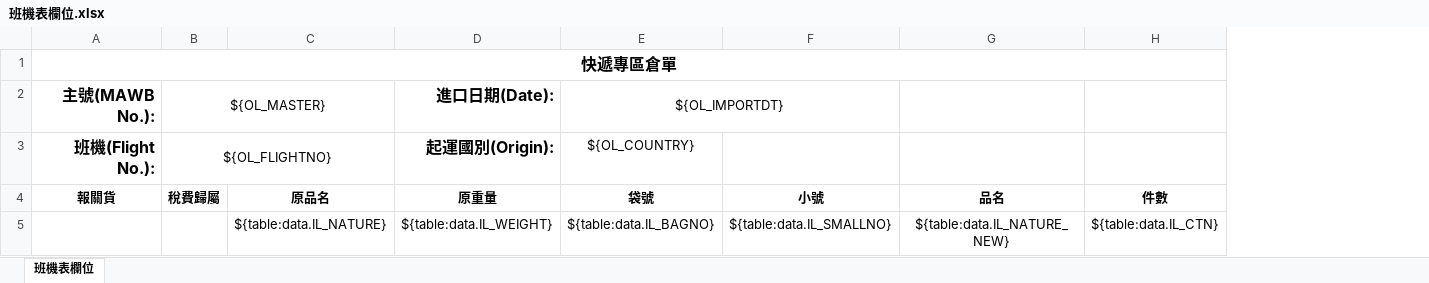
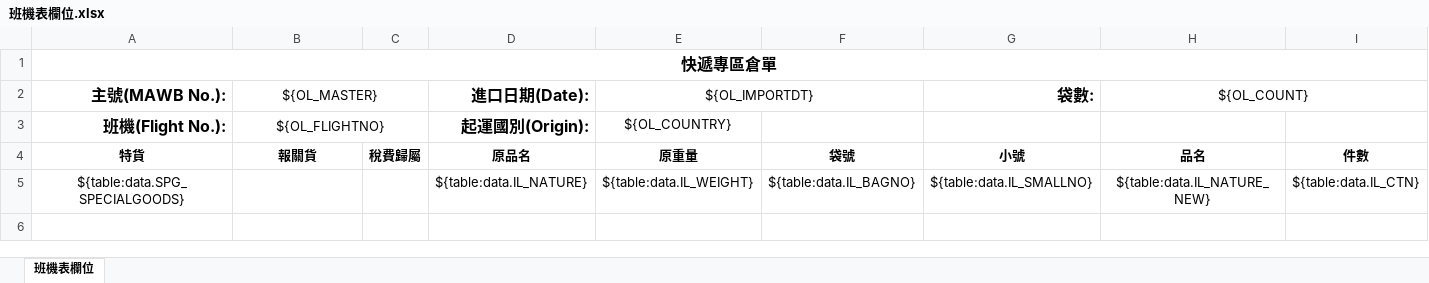
Before and after one commit to a28115665/20170116_Module, an Excel workbook: templates/班機表欄位.xlsx, sheet 班機表欄位, drawn as a sheet; only a part is shown; values as stored, in another font and other column widths than the file's, no borders; charts and pictures and conditional formats not drawn; removed rows and columns are numbered as before the commit, all else as after; rows hold the shown columns only; the diff names each change by its address in the sheet, - before the commit and + after, or states it on an @@ line.

Commit message:
20170630 1.班機表欄位增加特貨、班機、總袋數 2.特貨可以取消 3.組長可以查看報機單 4.代理人與行家可篩選權重 5.查使查詢增加報機日期 6.中班作業區增加航班狀態

```diff
--- a/templates/班機表欄位.xlsx (sheet 班機表欄位)
+++ b/templates/班機表欄位.xlsx (sheet 班機表欄位)
+column A (特貨), row 1: 快遞專區倉單; row 5: ${table:data.SPG_SPECIALGOODS}
-B1 (報關貨): 快遞專區倉單
+B1 (報關貨): (empty)
-A1:L1 merged
-row 2: 主號(MAWB No.): | ${OL_MASTER} |  | 進口日期(Date): | ${OL_IMPORTDT}
-row 3: 班機(Flight No.): | ${OL_FLIGHTNO} |  | 起運國別(Origin): | ${OL_COUNTRY}
+row 2: 主號(MAWB No.): | ${OL_MASTER} |  | 進口日期(Date): | ${OL_IMPORTDT} |  | 袋數: | ${OL_COUNT}
+row 3: 班機(Flight No.): | ${OL_FLIGHTNO} |  | 起運國別(Origin): | ${OL_COUNTRY}
```
Also changed, not shown: 33 other files.
